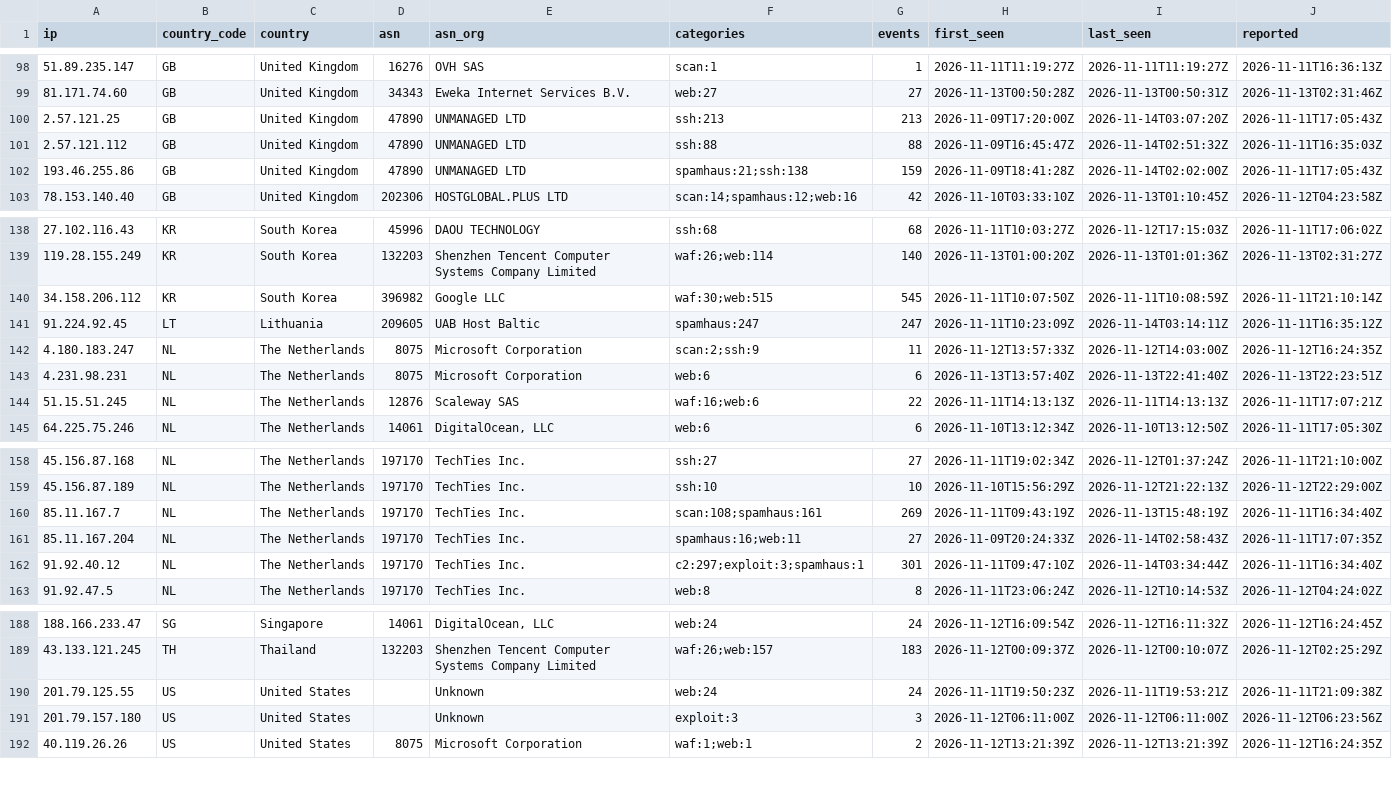
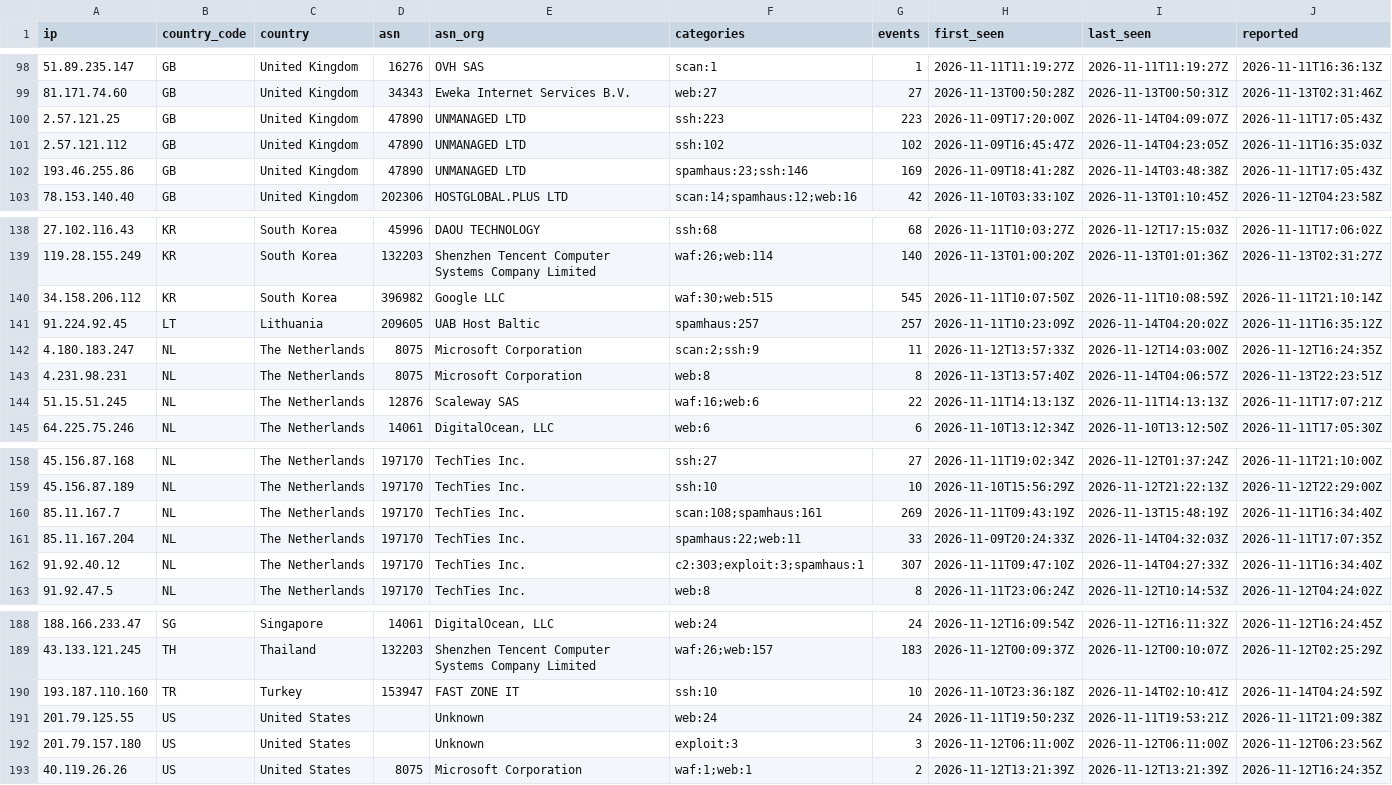
Before and after one commit to bastivanconsulting/Nexashield-Abuse-IP, a CSV file: lists/abuse-ip.csv, drawn as a sheet; only a part is shown, gaps mark what is left out.

```diff
--- a/lists/abuse-ip.csv
+++ b/lists/abuse-ip.csv
@@ -99,5 +99,5 @@ ip,country_code,country,asn,asn_org,categories,events,first_seen,last_seen,repor
 81.171.74.60,GB,United Kingdom,34343,Eweka Internet Services B.V.,web:27,27,2026-11-13T00:50:28Z,2026-11-13T00:50:31Z,2026-11-13T02:31:46Z
-2.57.121.25,GB,United Kingdom,47890,UNMANAGED LTD,ssh:213,213,2026-11-09T17:20:00Z,2026-11-14T03:07:20Z,2026-11-11T17:05:43Z
-2.57.121.112,GB,United Kingdom,47890,UNMANAGED LTD,ssh:88,88,2026-11-09T16:45:47Z,2026-11-14T02:51:32Z,2026-11-11T16:35:03Z
-193.46.255.86,GB,United Kingdom,47890,UNMANAGED LTD,spamhaus:21;ssh:138,159,2026-11-09T18:41:28Z,2026-11-14T02:02:00Z,2026-11-11T17:05:43Z
+2.57.121.25,GB,United Kingdom,47890,UNMANAGED LTD,ssh:223,223,2026-11-09T17:20:00Z,2026-11-14T04:09:07Z,2026-11-11T17:05:43Z
+2.57.121.112,GB,United Kingdom,47890,UNMANAGED LTD,ssh:102,102,2026-11-09T16:45:47Z,2026-11-14T04:23:05Z,2026-11-11T16:35:03Z
+193.46.255.86,GB,United Kingdom,47890,UNMANAGED LTD,spamhaus:23;ssh:146,169,2026-11-09T18:41:28Z,2026-11-14T03:48:38Z,2026-11-11T17:05:43Z
 78.153.140.40,GB,United Kingdom,202306,HOSTGLOBAL.PLUS LTD,scan:14;spamhaus:12;web:16,42,2026-11-10T03:33:10Z,2026-11-13T01:10:45Z,2026-11-12T04:23:58Z
@@ -140,5 +140,5 @@ ip,country_code,country,asn,asn_org,categories,events,first_seen,last_seen,repor
 34.158.206.112,KR,South Korea,396982,Google LLC,waf:30;web:515,545,2026-11-11T10:07:50Z,2026-11-11T10:08:59Z,2026-11-11T21:10:14Z
-91.224.92.45,LT,Lithuania,209605,UAB Host Baltic,spamhaus:247,247,2026-11-11T10:23:09Z,2026-11-14T03:14:11Z,2026-11-11T16:35:12Z
+91.224.92.45,LT,Lithuania,209605,UAB Host Baltic,spamhaus:257,257,2026-11-11T10:23:09Z,2026-11-14T04:20:02Z,2026-11-11T16:35:12Z
 4.180.183.247,NL,The Netherlands,8075,Microsoft Corporation,scan:2;ssh:9,11,2026-11-12T13:57:33Z,2026-11-12T14:03:00Z,2026-11-12T16:24:35Z
-4.231.98.231,NL,The Netherlands,8075,Microsoft Corporation,web:6,6,2026-11-13T13:57:40Z,2026-11-13T22:41:40Z,2026-11-13T22:23:51Z
+4.231.98.231,NL,The Netherlands,8075,Microsoft Corporation,web:8,8,2026-11-13T13:57:40Z,2026-11-14T04:06:57Z,2026-11-13T22:23:51Z
 51.15.51.245,NL,The Netherlands,12876,Scaleway SAS,waf:16;web:6,22,2026-11-11T14:13:13Z,2026-11-11T14:13:13Z,2026-11-11T17:07:21Z
@@ -160,4 +160,4 @@ ip,country_code,country,asn,asn_org,categories,events,first_seen,last_seen,repor
 85.11.167.7,NL,The Netherlands,197170,TechTies Inc.,scan:108;spamhaus:161,269,2026-11-11T09:43:19Z,2026-11-13T15:48:19Z,2026-11-11T16:34:40Z
-85.11.167.204,NL,The Netherlands,197170,TechTies Inc.,spamhaus:16;web:11,27,2026-11-09T20:24:33Z,2026-11-14T02:58:43Z,2026-11-11T17:07:35Z
-91.92.40.12,NL,The Netherlands,197170,TechTies Inc.,c2:297;exploit:3;spamhaus:1,301,2026-11-11T09:47:10Z,2026-11-14T03:34:44Z,2026-11-11T16:34:40Z
+85.11.167.204,NL,The Netherlands,197170,TechTies Inc.,spamhaus:22;web:11,33,2026-11-09T20:24:33Z,2026-11-14T04:32:03Z,2026-11-11T17:07:35Z
+91.92.40.12,NL,The Netherlands,197170,TechTies Inc.,c2:303;exploit:3;spamhaus:1,307,2026-11-11T09:47:10Z,2026-11-14T04:27:33Z,2026-11-11T16:34:40Z
 91.92.47.5,NL,The Netherlands,197170,TechTies Inc.,web:8,8,2026-11-11T23:06:24Z,2026-11-12T10:14:53Z,2026-11-12T04:24:02Z
@@ -189,2 +189,3 @@ ip,country_code,country,asn,asn_org,categories,events,first_seen,last_seen,repor
 43.133.121.245,TH,Thailand,132203,Shenzhen Tencent Computer Systems Company Limited,waf:26;web:157,183,2026-11-12T00:09:37Z,2026-11-12T00:10:07Z,2026-11-12T02:25:29Z
+193.187.110.160,TR,Turkey,153947,FAST ZONE IT,ssh:10,10,2026-11-10T23:36:18Z,2026-11-14T02:10:41Z,2026-11-14T04:24:59Z
 201.79.125.55,US,United States,,Unknown,web:24,24,2026-11-11T19:50:23Z,2026-11-11T19:53:21Z,2026-11-11T21:09:38Z
```
Also changed, not shown: 47 other files.
